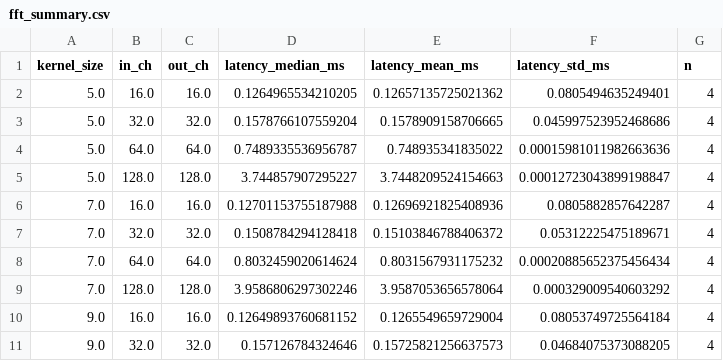
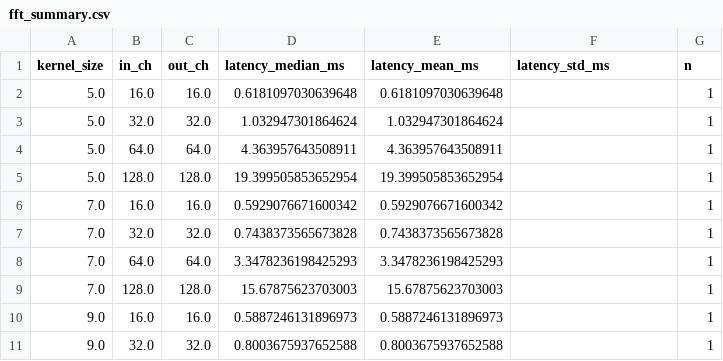
Before and after one commit to RafaelSdeS/dnn_study, a CSV file: results/phase_6_hardware_profiling_analysis/fft_summary.csv, drawn as a sheet; only a part is shown; the diff covers the shown part only.

```diff
--- a/results/phase_6_hardware_profiling_analysis/fft_summary.csv
+++ b/results/phase_6_hardware_profiling_analysis/fft_summary.csv
@@ -1,11 +1,11 @@
 kernel_size,in_ch,out_ch,latency_median_ms,latency_mean_ms,latency_std_ms,n
-5.0,16.0,16.0,0.1264965534210205,0.12657135725021362,0.0805494635249401,4
-5.0,32.0,32.0,0.1578766107559204,0.1578909158706665,0.045997523952468686,4
-5.0,64.0,64.0,0.7489335536956787,0.748935341835022,0.00015981011982663636,4
-5.0,128.0,128.0,3.744857907295227,3.7448209524154663,0.00012723043899198847,4
-7.0,16.0,16.0,0.12701153755187988,0.12696921825408936,0.0805882857642287,4
-7.0,32.0,32.0,0.1508784294128418,0.15103846788406372,0.05312225475189671,4
-7.0,64.0,64.0,0.8032459020614624,0.8031567931175232,0.00020885652375456434,4
-7.0,128.0,128.0,3.9586806297302246,3.9587053656578064,0.000329009540603292,4
-9.0,16.0,16.0,0.12649893760681152,0.1265549659729004,0.08053749725564184,4
-9.0,32.0,32.0,0.157126784324646,0.15725821256637573,0.04684075373088205,4
+5.0,16.0,16.0,0.6181097030639648,0.6181097030639648,,1
+5.0,32.0,32.0,1.032947301864624,1.032947301864624,,1
+5.0,64.0,64.0,4.363957643508911,4.363957643508911,,1
+5.0,128.0,128.0,19.399505853652954,19.399505853652954,,1
+7.0,16.0,16.0,0.5929076671600342,0.5929076671600342,,1
+7.0,32.0,32.0,0.7438373565673828,0.7438373565673828,,1
+7.0,64.0,64.0,3.3478236198425293,3.3478236198425293,,1
+7.0,128.0,128.0,15.67875623703003,15.67875623703003,,1
+9.0,16.0,16.0,0.5887246131896973,0.5887246131896973,,1
+9.0,32.0,32.0,0.8003675937652588,0.8003675937652588,,1
```
Also changed, not shown: 24 edited cells elsewhere in this file, results/phase_6_hardware_profiling_analysis/h1_winograd_evidence.csv, results/phase_6_hardware_profiling_analysis/h2_depthwise_evidence.csv, 14 other files.
